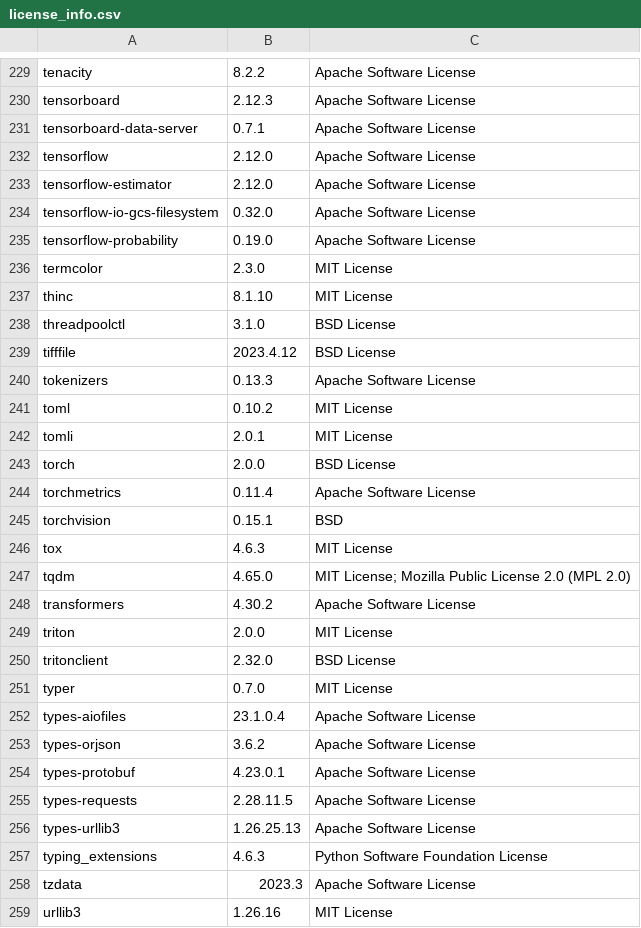
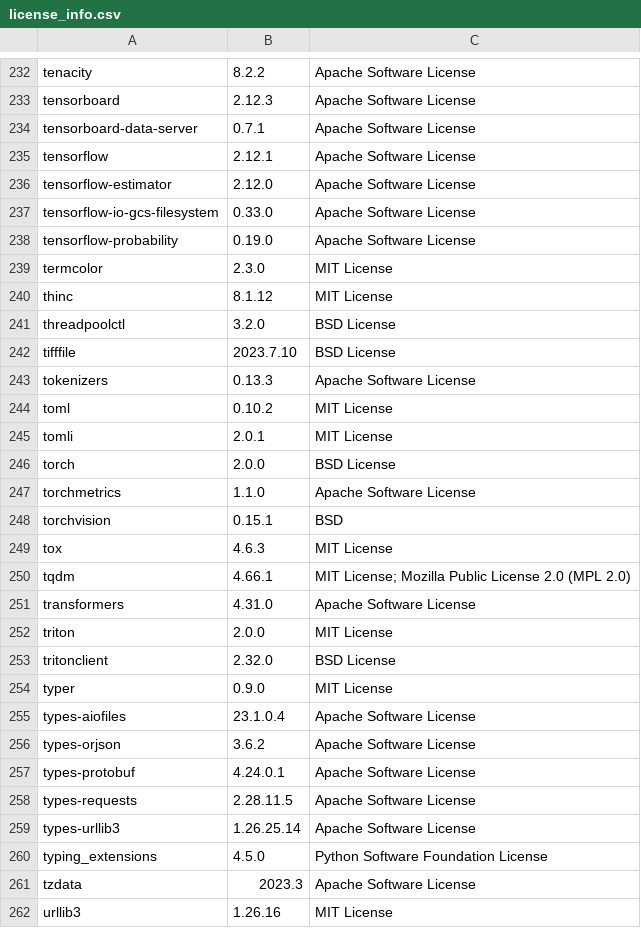
Before and after one commit to SeldonIO/MLServer, a CSV file: licenses/license_info.csv, drawn as a sheet; only a part is shown, gaps mark what is left out; the diff covers the shown part only.

```diff
--- a/licenses/license_info.csv
+++ b/licenses/license_info.csv
@@ -231,10 +234,10 @@
 "tensorboard-data-server","0.7.1","Apache Software License"
-"tensorflow","2.12.0","Apache Software License"
+"tensorflow","2.12.1","Apache Software License"
 "tensorflow-estimator","2.12.0","Apache Software License"
-"tensorflow-io-gcs-filesystem","0.32.0","Apache Software License"
+"tensorflow-io-gcs-filesystem","0.33.0","Apache Software License"
 "tensorflow-probability","0.19.0","Apache Software License"
 "termcolor","2.3.0","MIT License"
-"thinc","8.1.10","MIT License"
-"threadpoolctl","3.1.0","BSD License"
-"tifffile","2023.4.12","BSD License"
+"thinc","8.1.12","MIT License"
+"threadpoolctl","3.2.0","BSD License"
+"tifffile","2023.7.10","BSD License"
 "tokenizers","0.13.3","Apache Software License"
@@ -243,16 +246,16 @@
 "torch","2.0.0","BSD License"
-"torchmetrics","0.11.4","Apache Software License"
+"torchmetrics","1.1.0","Apache Software License"
 "torchvision","0.15.1","BSD"
 "tox","4.6.3","MIT License"
-"tqdm","4.65.0","MIT License; Mozilla Public License 2.0 (MPL 2.0)"
-"transformers","4.30.2","Apache Software License"
+"tqdm","4.66.1","MIT License; Mozilla Public License 2.0 (MPL 2.0)"
+"transformers","4.31.0","Apache Software License"
 "triton","2.0.0","MIT License"
 "tritonclient","2.32.0","BSD License"
-"typer","0.7.0","MIT License"
+"typer","0.9.0","MIT License"
 "types-aiofiles","23.1.0.4","Apache Software License"
 "types-orjson","3.6.2","Apache Software License"
-"types-protobuf","4.23.0.1","Apache Software License"
+"types-protobuf","4.24.0.1","Apache Software License"
 "types-requests","2.28.11.5","Apache Software License"
-"types-urllib3","1.26.25.13","Apache Software License"
-"typing_extensions","4.6.3","Python Software Foundation License"
+"types-urllib3","1.26.25.14","Apache Software License"
+"typing_extensions","4.5.0","Python Software Foundation License"
 "tzdata","2023.3","Apache Software License"
```
Also changed, not shown: 4 added rows, 1 removed row and 81 edited cells elsewhere in this file, licenses/license_info.no_versions.csv, 1 other file.
